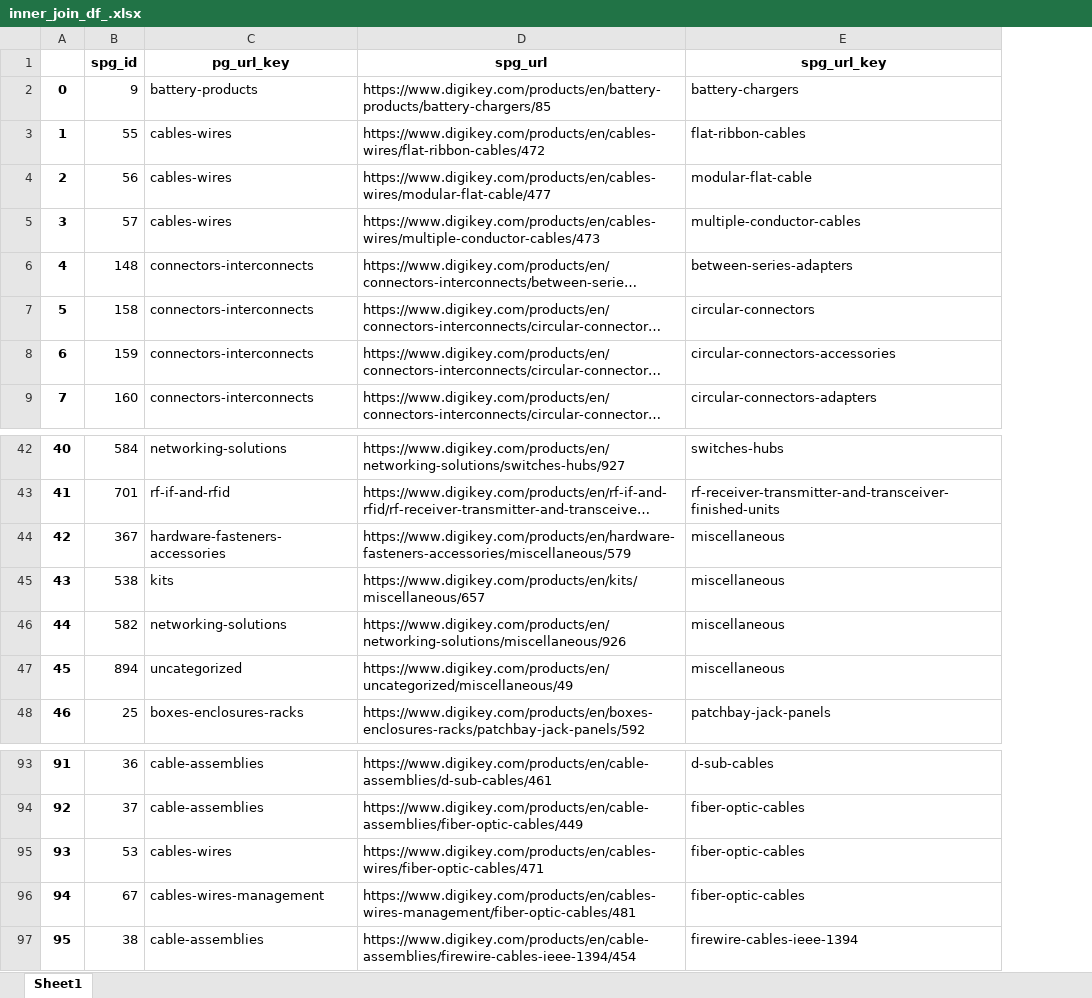
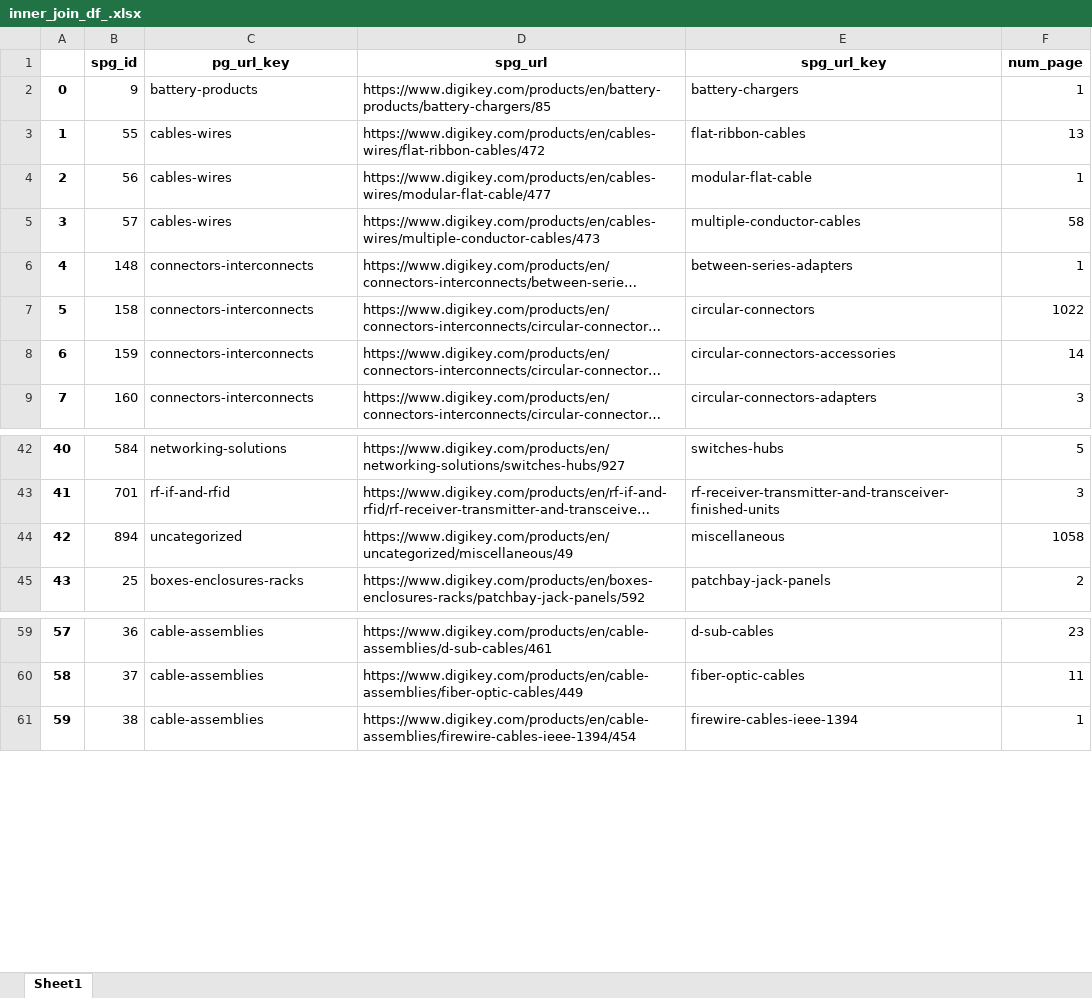
Before and after one commit to Jerry6574/DK_HTTP_Client, an Excel workbook: data/inner_join_df_.xlsx, sheet Sheet1, drawn as a sheet; only a part is shown, gaps mark what is left out; long unchanged cells end in …; values as stored, in another font and other column widths than the file's, no borders; removed rows and columns are numbered as before the commit, all else as after; the diff covers the shown part only; the diff names each change by its address in the sheet, - before the commit and + after, or states it on an @@ line.

```diff
--- a/data/inner_join_df_.xlsx (sheet Sheet1)
+++ b/data/inner_join_df_.xlsx (sheet Sheet1)
+column F (num_page), rows 2-9: 1 | 13 | 1 | 58 | 1 | 1022 | 14 | 3; rows 42-45: 5 | 3 | 1058 | 2; rows 59-61: 23 | 11 | 1
-row 44: 42 | 367 | hardware-fasteners-accessories | https://www.digikey.com/products/en/hardware-fasteners-accessories/miscellaneous/579 | miscellaneous
-row 45: 43 | 538 | kits | https://www.digikey.com/products/en/kits/miscellaneous/657 | miscellaneous
-row 46: 44 | 582 | networking-solutions | https://www.digikey.com/products/en/networking-solutions/miscellaneous/926 | miscellaneous
@@ column A renumbered from row 44 down @@
-row 95: 93 | 53 | cables-wires | https://www.digikey.com/products/en/cables-wires/fiber-optic-cables/471 | fiber-optic-cables
-row 96: 94 | 67 | cables-wires-management | https://www.digikey.com/products/en/cables-wires-management/fiber-optic-cables/481 | fiber-optic-cables
```
Also changed, not shown: 62 removed rows elsewhere in this sheet, data/inner_join_df.xlsx, data/supplier.xlsx, 6 other files.
